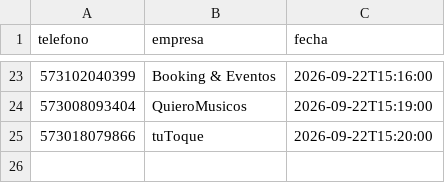
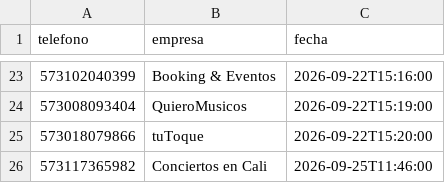
Before and after one commit to joseg09dg-888/IMSYSTEM, a CSV file: data/whatsapp_enviados.csv, drawn as a sheet; only a part is shown, gaps mark what is left out; the diff names each change by its address in the sheet, - before the commit and + after, or states it on an @@ line.

```diff
--- a/data/whatsapp_enviados.csv
+++ b/data/whatsapp_enviados.csv
+row 26: 573117365982 | Conciertos en Cali | 2026-09-25T11:46:00
```
Also changed, not shown: data/followup_tipo2.csv, logs/actividad_agentes.csv, 3 other files.
